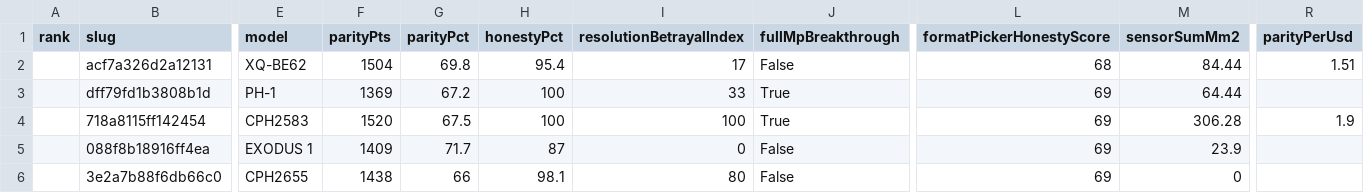
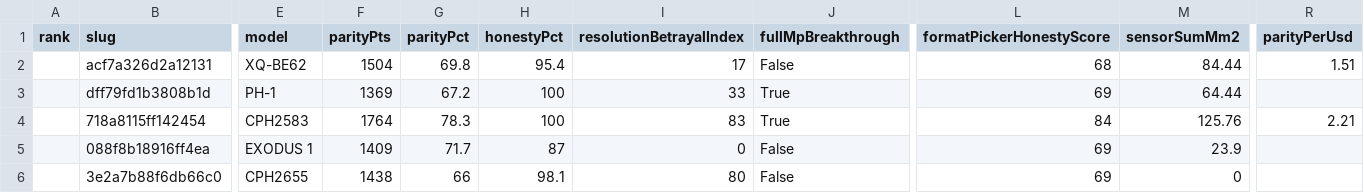
Before and after one commit to edwardlthompson/point-and-shoot, a CSV file: docs/leaderboard/data/leaderboard.csv, drawn as a sheet; only a part is shown, gaps mark what is left out; the diff names each change by its address in the sheet, - before the commit and + after, or states it on an @@ line.

Commit message:
leaderboard: refresh GitHub Pages site

```diff
--- a/docs/leaderboard/data/leaderboard.csv
+++ b/docs/leaderboard/data/leaderboard.csv
-F4 (parityPts): 1520
+F4 (parityPts): 1764
-G4 (parityPct): 67.5
+G4 (parityPct): 78.3
-I4 (resolutionBetrayalIndex): 100
+I4 (resolutionBetrayalIndex): 83
-L4 (formatPickerHonestyScore): 69
+L4 (formatPickerHonestyScore): 84
-M4 (sensorSumMm2): 306.28
+M4 (sensorSumMm2): 125.76
-R4 (parityPerUsd): 1.9
+R4 (parityPerUsd): 2.21
```
Also changed, not shown: 10 other files.
